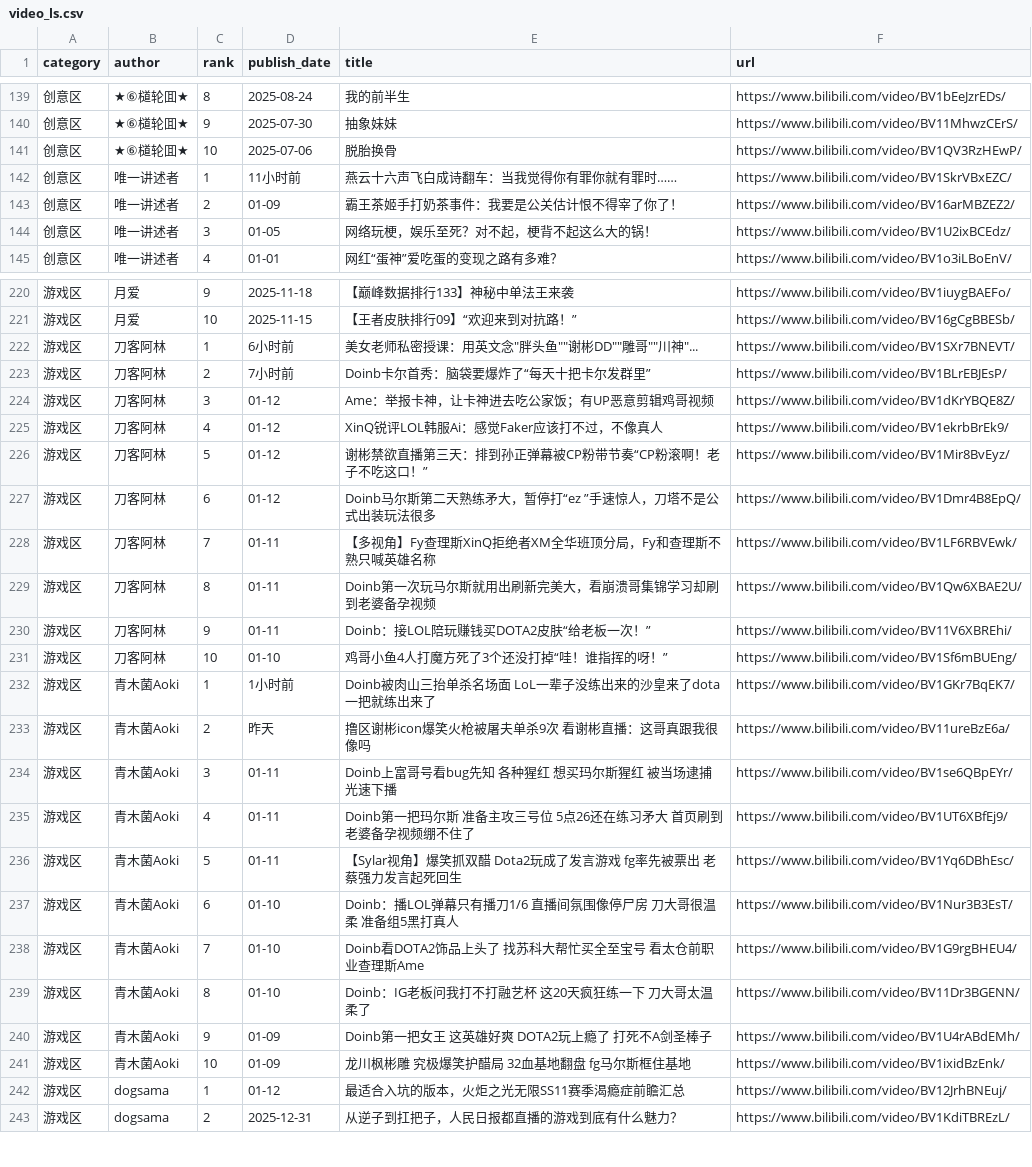
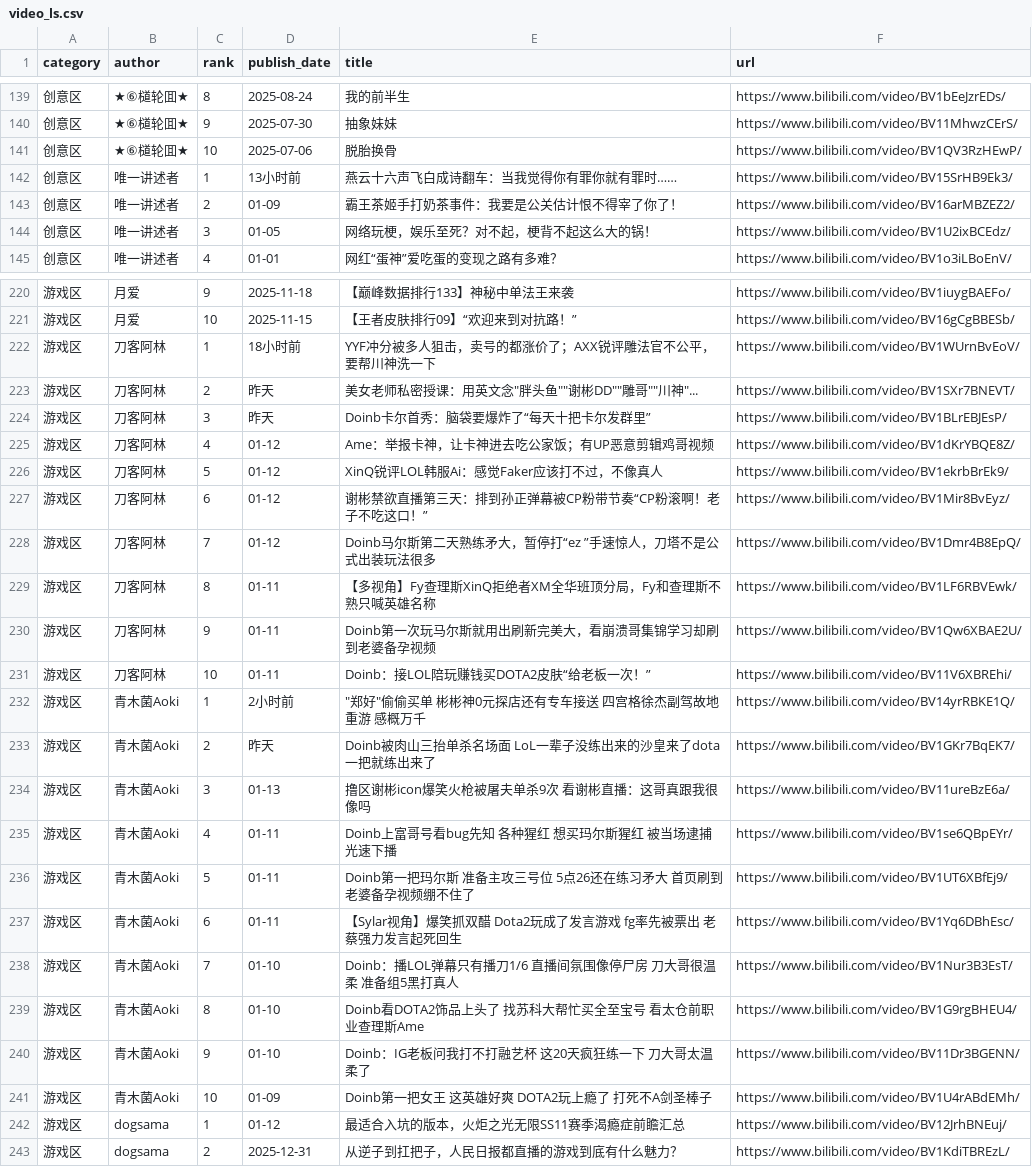
Before and after one commit to xujl1999/Key-Data-Management, a CSV file: web/video_ls.csv, drawn as a sheet; only a part is shown, gaps mark what is left out; the diff covers the shown part only.

```diff
--- a/web/video_ls.csv
+++ b/web/video_ls.csv
@@ -141,3 +141,3 @@ category,author,rank,publish_date,title,url
 创意区,★⑥檤轮囬★,10,2025-07-06,脱胎换骨,https://www.bilibili.com/video/BV1QV3RzHEwP/
-创意区,唯一讲述者,1,11小时前,燕云十六声飞白成诗翻车：当我觉得你有罪你就有罪时……,https://www.bilibili.com/video/BV1SkrVBxEZC/
+创意区,唯一讲述者,1,13小时前,燕云十六声飞白成诗翻车：当我觉得你有罪你就有罪时……,https://www.bilibili.com/video/BV15SrHB9Ek3/
 创意区,唯一讲述者,2,01-09,霸王茶姬手打奶茶事件：我要是公关估计恨不得宰了你了！,https://www.bilibili.com/video/BV16arMBZEZ2/
@@ -221,22 +221,22 @@ category,author,rank,publish_date,title,url
 游戏区,月爱,10,2025-11-15,【王者皮肤排行09】“欢迎来到对抗路！”,https://www.bilibili.com/video/BV16gCgBBESb/
-游戏区,刀客阿林,1,6小时前,"美女老师私密授课：用英文念""胖头鱼""""谢彬DD""""雕哥""""川神""...",https://www.bilibili.com/video/BV1SXr7BNEVT/
-游戏区,刀客阿林,2,7小时前,Doinb卡尔首秀：脑袋要爆炸了“每天十把卡尔发群里”,https://www.bilibili.com/video/BV1BLrEBJEsP/
-游戏区,刀客阿林,3,01-12,Ame：举报卡神，让卡神进去吃公家饭；有UP恶意剪辑鸡哥视频,https://www.bilibili.com/video/BV1dKrYBQE8Z/
-游戏区,刀客阿林,4,01-12,XinQ锐评LOL韩服Ai：感觉Faker应该打不过，不像真人,https://www.bilibili.com/video/BV1ekrbBrEk9/
-游戏区,刀客阿林,5,01-12,谢彬禁欲直播第三天：排到孙正弹幕被CP粉带节奏“CP粉滚啊！老子不吃这口！”,https://www.bilibili.com/video/BV1Mir8BvEyz/
-游戏区,刀客阿林,6,01-12,Doinb马尔斯第二天熟练矛大，暂停打“ez ”手速惊人，刀塔不是公式出装玩法很多,https://www.bilibili.com/video/BV1Dmr4B8EpQ/
-游戏区,刀客阿林,7,01-11,【多视角】Fy查理斯XinQ拒绝者XM全华班顶分局，Fy和查理斯不熟只喊英雄名称,https://www.bilibili.com/video/BV1LF6RBVEwk/
-游戏区,刀客阿林,8,01-11,Doinb第一次玩马尔斯就用出刷新完美大，看崩溃哥集锦学习却刷到老婆备孕视频,https://www.bilibili.com/video/BV1Qw6XBAE2U/
-游戏区,刀客阿林,9,01-11,Doinb：接LOL陪玩赚钱买DOTA2皮肤“给老板一次！”,https://www.bilibili.com/video/BV11V6XBREhi/
-游戏区,刀客阿林,10,01-10,鸡哥小鱼4人打魔方死了3个还没打掉“哇！谁指挥的呀！”,https://www.bilibili.com/video/BV1Sf6mBUEng/
-游戏区,青木菌Aoki,1,1小时前,Doinb被肉山三抬单杀名场面 LoL一辈子没练出来的沙皇来了dota一把就练出来了,https://www.bilibili.com/video/BV1GKr7BqEK7/
-游戏区,青木菌Aoki,2,昨天,撸区谢彬icon爆笑火枪被屠夫单杀9次 看谢彬直播：这哥真跟我很像吗,https://www.bilibili.com/video/BV11ureBzE6a/
-游戏区,青木菌Aoki,3,01-11,Doinb上富哥号看bug先知 各种猩红 想买玛尔斯猩红 被当场逮捕光速下播,https://www.bilibili.com/video/BV1se6QBpEYr/
-游戏区,青木菌Aoki,4,01-11,Doinb第一把玛尔斯 准备主攻三号位 5点26还在练习矛大 首页刷到老婆备孕视频绷不住了,https://www.bilibili.com/video/BV1UT6XBfEj9/
-游戏区,青木菌Aoki,5,01-11,【Sylar视角】爆笑抓双醋 Dota2玩成了发言游戏 fg率先被票出 老蔡强力发言起死回生,https://www.bilibili.com/video/BV1Yq6DBhEsc/
-游戏区,青木菌Aoki,6,01-10,Doinb：播LOL弹幕只有播刀1/6 直播间氛围像停尸房 刀大哥很温柔 准备组5黑打真人,https://www.bilibili.com/video/BV1Nur3B3EsT/
-游戏区,青木菌Aoki,7,01-10,Doinb看DOTA2饰品上头了 找苏科大帮忙买全至宝号 看太仓前职业查理斯Ame,https://www.bilibili.com/video/BV1G9rgBHEU4/
-游戏区,青木菌Aoki,8,01-10,Doinb：IG老板问我打不打融艺杯 这20天疯狂练一下 刀大哥太温柔了,https://www.bilibili.com/video/BV11Dr3BGENN/
-游戏区,青木菌Aoki,9,01-09,Doinb第一把女王 这英雄好爽 DOTA2玩上瘾了 打死不A剑圣棒子,https://www.bilibili.com/video/BV1U4rABdEMh/
-游戏区,青木菌Aoki,10,01-09,龙川枫彬雕 究极爆笑护醋局 32血基地翻盘 fg马尔斯框住基地,https://www.bilibili.com/video/BV1ixidBzEnk/
+游戏区,刀客阿林,1,18小时前,YYF冲分被多人狙击，卖号的都涨价了；AXX锐评雕法官不公平，要帮川神洗一下,https://www.bilibili.com/video/BV1WUrnBvEoV/
+游戏区,刀客阿林,2,昨天,"美女老师私密授课：用英文念""胖头鱼""""谢彬DD""""雕哥""""川神""...",https://www.bilibili.com/video/BV1SXr7BNEVT/
+游戏区,刀客阿林,3,昨天,Doinb卡尔首秀：脑袋要爆炸了“每天十把卡尔发群里”,https://www.bilibili.com/video/BV1BLrEBJEsP/
+游戏区,刀客阿林,4,01-12,Ame：举报卡神，让卡神进去吃公家饭；有UP恶意剪辑鸡哥视频,https://www.bilibili.com/video/BV1dKrYBQE8Z/
+游戏区,刀客阿林,5,01-12,XinQ锐评LOL韩服Ai：感觉Faker应该打不过，不像真人,https://www.bilibili.com/video/BV1ekrbBrEk9/
+游戏区,刀客阿林,6,01-12,谢彬禁欲直播第三天：排到孙正弹幕被CP粉带节奏“CP粉滚啊！老子不吃这口！”,https://www.bilibili.com/video/BV1Mir8BvEyz/
+游戏区,刀客阿林,7,01-12,Doinb马尔斯第二天熟练矛大，暂停打“ez ”手速惊人，刀塔不是公式出装玩法很多,https://www.bilibili.com/video/BV1Dmr4B8EpQ/
+游戏区,刀客阿林,8,01-11,【多视角】Fy查理斯XinQ拒绝者XM全华班顶分局，Fy和查理斯不熟只喊英雄名称,https://www.bilibili.com/video/BV1LF6RBVEwk/
+游戏区,刀客阿林,9,01-11,Doinb第一次玩马尔斯就用出刷新完美大，看崩溃哥集锦学习却刷到老婆备孕视频,https://www.bilibili.com/video/BV1Qw6XBAE2U/
+游戏区,刀客阿林,10,01-11,Doinb：接LOL陪玩赚钱买DOTA2皮肤“给老板一次！”,https://www.bilibili.com/video/BV11V6XBREhi/
+游戏区,青木菌Aoki,1,2小时前,"""郑好""偷偷买单 彬彬神0元探店还有专车接送 四宫格徐杰副驾故地重游 感概万千",https://www.bilibili.com/video/BV14yrRBKE1Q/
+游戏区,青木菌Aoki,2,昨天,Doinb被肉山三抬单杀名场面 LoL一辈子没练出来的沙皇来了dota一把就练出来了,https://www.bilibili.com/video/BV1GKr7BqEK7/
+游戏区,青木菌Aoki,3,01-13,撸区谢彬icon爆笑火枪被屠夫单杀9次 看谢彬直播：这哥真跟我很像吗,https://www.bilibili.com/video/BV11ureBzE6a/
+游戏区,青木菌Aoki,4,01-11,Doinb上富哥号看bug先知 各种猩红 想买玛尔斯猩红 被当场逮捕光速下播,https://www.bilibili.com/video/BV1se6QBpEYr/
+游戏区,青木菌Aoki,5,01-11,Doinb第一把玛尔斯 准备主攻三号位 5点26还在练习矛大 首页刷到老婆备孕视频绷不住了,https://www.bilibili.com/video/BV1UT6XBfEj9/
+游戏区,青木菌Aoki,6,01-11,【Sylar视角】爆笑抓双醋 Dota2玩成了发言游戏 fg率先被票出 老蔡强力发言起死回生,https://www.bilibili.com/video/BV1Yq6DBhEsc/
+游戏区,青木菌Aoki,7,01-10,Doinb：播LOL弹幕只有播刀1/6 直播间氛围像停尸房 刀大哥很温柔 准备组5黑打真人,https://www.bilibili.com/video/BV1Nur3B3EsT/
+游戏区,青木菌Aoki,8,01-10,Doinb看DOTA2饰品上头了 找苏科大帮忙买全至宝号 看太仓前职业查理斯Ame,https://www.bilibili.com/video/BV1G9rgBHEU4/
+游戏区,青木菌Aoki,9,01-10,Doinb：IG老板问我打不打融艺杯 这20天疯狂练一下 刀大哥太温柔了,https://www.bilibili.com/video/BV11Dr3BGENN/
+游戏区,青木菌Aoki,10,01-09,Doinb第一把女王 这英雄好爽 DOTA2玩上瘾了 打死不A剑圣棒子,https://www.bilibili.com/video/BV1U4rABdEMh/
 游戏区,dogsama,1,01-12,最适合入坑的版本，火炬之光无限SS11赛季渴瘾症前瞻汇总,https://www.bilibili.com/video/BV12JrhBNEuj/
```
Also changed, not shown: 4 added rows, 4 removed rows and 31 edited cells elsewhere in this file, health/data/distance_daily.csv, video/video_ls.csv, 5 other files.
